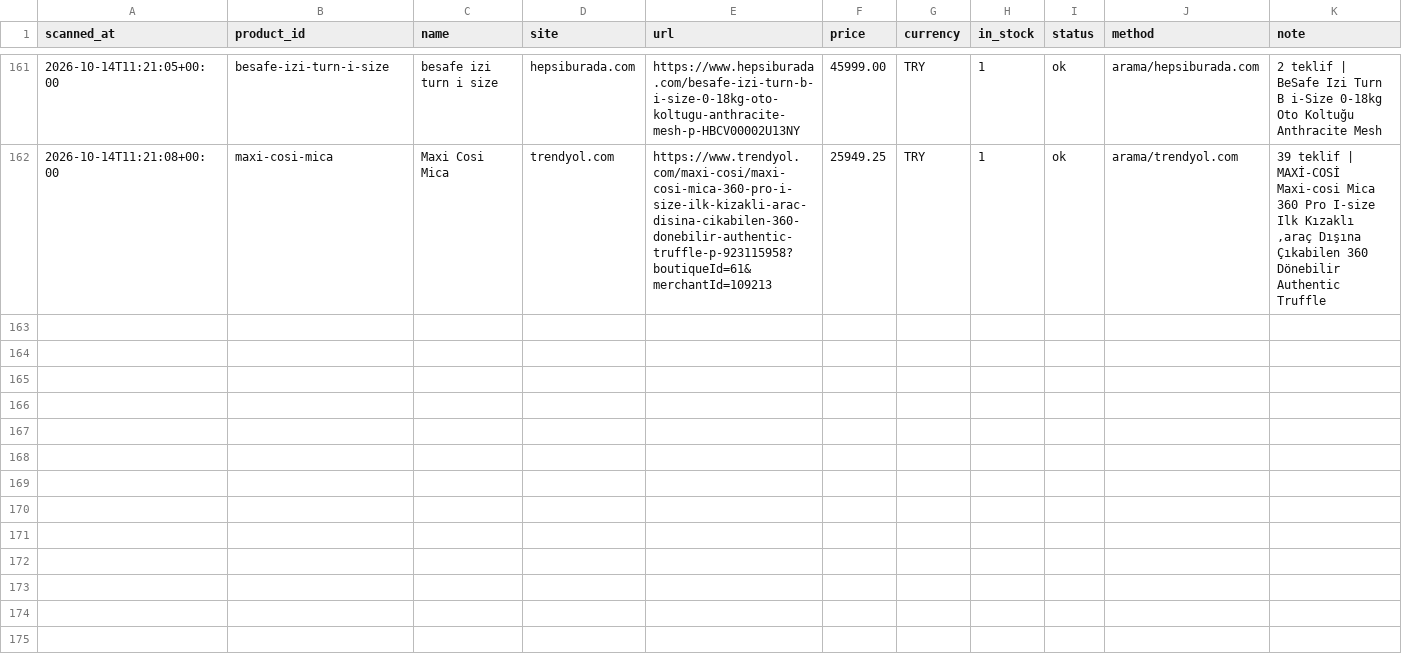
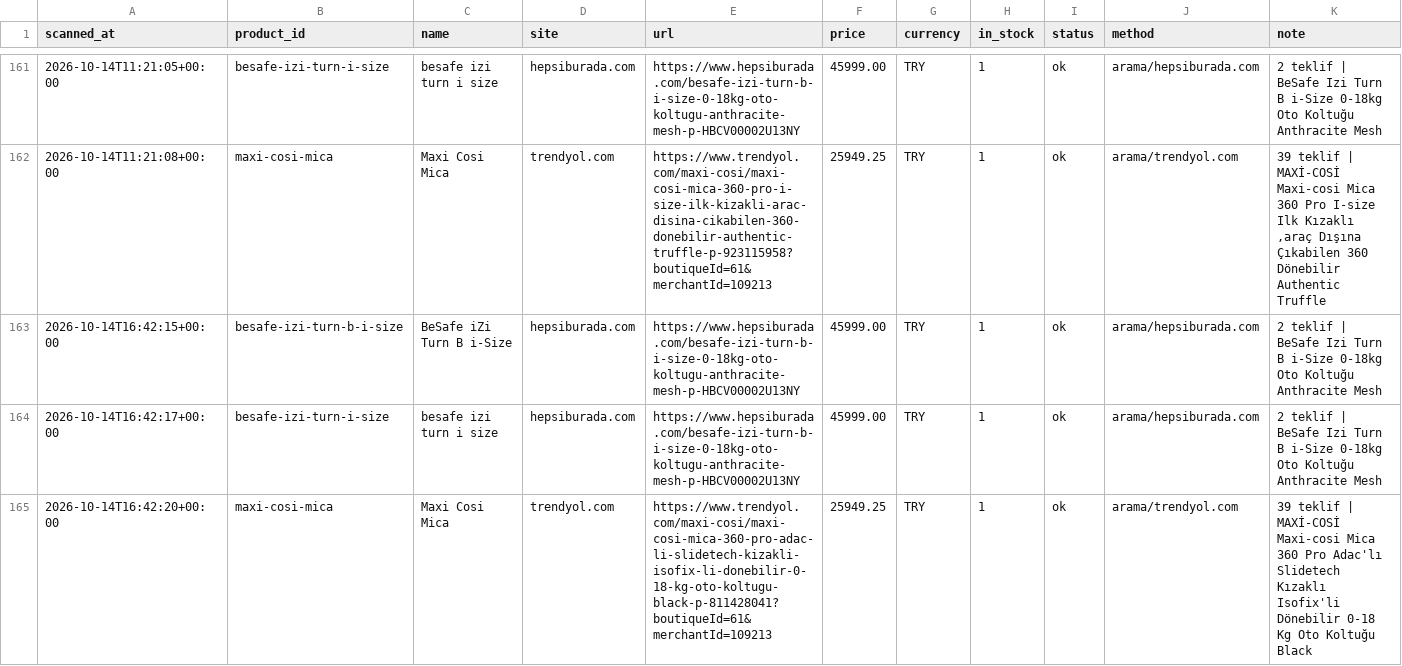
Before and after one commit to kaan2635/fiyat-takip, a CSV file: data/history.csv, drawn as a sheet; only a part is shown, gaps mark what is left out; the diff names each change by its address in the sheet, - before the commit and + after, or states it on an @@ line.

```diff
--- a/data/history.csv
+++ b/data/history.csv
+row 163: 2026-10-14T16:42:15+00:00 | besafe-izi-turn-b-i-size | BeSafe iZi Turn B i-Size | hepsiburada.com | https://www.hepsiburada.com/besafe-izi-turn-b-i-size-0-18kg-oto-koltugu-anthracite-mesh-p-HBCV00002U13NY | 45999.00 | TRY | 1 | ok | arama/hepsiburada.com | 2 teklif | BeSafe Izi Turn B i-Size 0-18kg Oto Koltuğu Anthracite Mesh
+row 164: 2026-10-14T16:42:17+00:00 | besafe-izi-turn-i-size | besafe izi turn i size | hepsiburada.com | https://www.hepsiburada.com/besafe-izi-turn-b-i-size-0-18kg-oto-koltugu-anthracite-mesh-p-HBCV00002U13NY | 45999.00 | TRY | 1 | ok | arama/hepsiburada.com | 2 teklif | BeSafe Izi Turn B i-Size 0-18kg Oto Koltuğu Anthracite Mesh
+row 165: 2026-10-14T16:42:20+00:00 | maxi-cosi-mica | Maxi Cosi Mica | trendyol.com | https://www.trendyol.com/maxi-cosi/maxi-cosi-mica-360-pro-adac-li-slidetech-kizakli-isofix-li-donebilir-0-18-kg-oto-koltugu-black-p-811428041?boutiqueId=61&merchantId=109213 | 25949.25 | TRY | 1 | ok | arama/trendyol.com | 39 teklif | MAXİ-COSİ Maxi-cosi Mica 360 Pro Adac'lı Slidetech Kızaklı Isofix'li Dönebilir 0-18 Kg Oto Koltuğu Black
```
Also changed, not shown: 2 other files.
